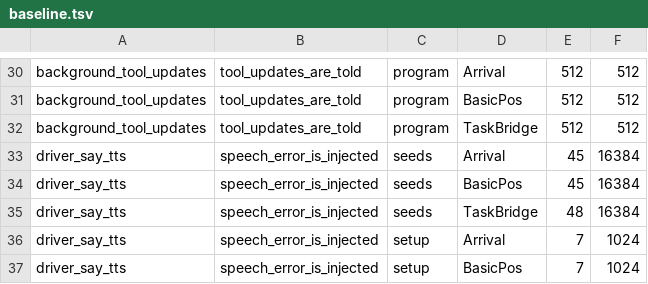
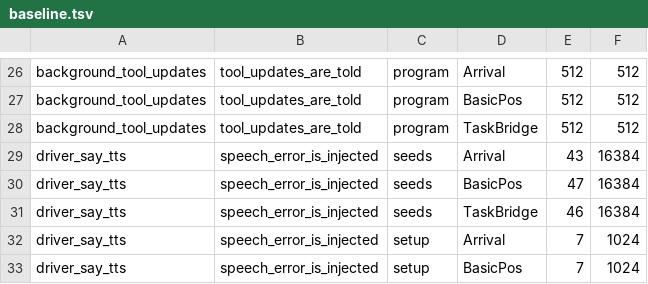
Before and after one commit to livekit/agents, a TSV file: rust/crates/lk-agents-fuzz/bench/baseline.tsv, drawn as a sheet; only a part is shown, gaps mark what is left out; the diff covers the shown part only.

```diff
--- a/rust/crates/lk-agents-fuzz/bench/baseline.tsv
+++ b/rust/crates/lk-agents-fuzz/bench/baseline.tsv
@@ -32,5 +28,5 @@ background_tool_updates	tool_updates_are_told	program	BasicPos	512	512
 background_tool_updates	tool_updates_are_told	program	TaskBridge	512	512
-driver_say_tts	speech_error_is_injected	seeds	Arrival	45	16384
-driver_say_tts	speech_error_is_injected	seeds	BasicPos	45	16384
-driver_say_tts	speech_error_is_injected	seeds	TaskBridge	48	16384
+driver_say_tts	speech_error_is_injected	seeds	Arrival	43	16384
+driver_say_tts	speech_error_is_injected	seeds	BasicPos	47	16384
+driver_say_tts	speech_error_is_injected	seeds	TaskBridge	46	16384
 driver_say_tts	speech_error_is_injected	setup	Arrival	7	1024
```
Also changed, not shown: 5 added rows, 9 removed rows and 25 edited cells elsewhere in this file.
